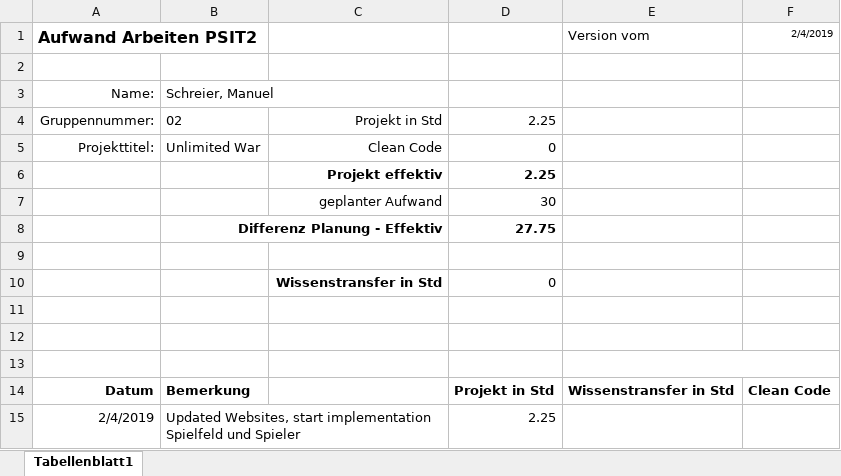
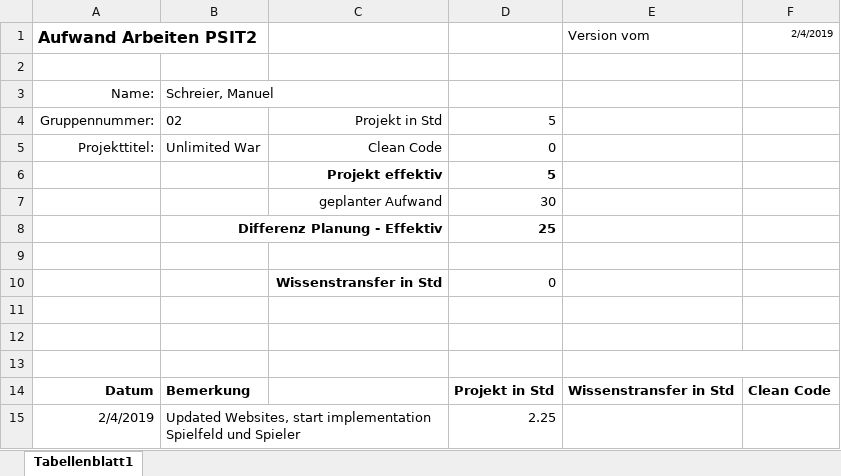
Before and after one commit to Litschen/unlimitedWar, an Excel workbook: documents/30_Planung/Wo51_Aufwanderfassung_PSIT2_Schreier_Manuel.xlsx, sheet Tabellenblatt1, drawn as a sheet; only a part is shown; values as stored, in another font and other column widths than the file's, no borders; charts and pictures not drawn; the diff covers the shown part only; the diff names each change by its address in the sheet, - before the commit and + after, or states it on an @@ line.

```diff
--- a/documents/30_Planung/Wo51_Aufwanderfassung_PSIT2_Schreier_Manuel.xlsx (sheet Tabellenblatt1)
+++ b/documents/30_Planung/Wo51_Aufwanderfassung_PSIT2_Schreier_Manuel.xlsx (sheet Tabellenblatt1)
-D4: 2.25
+D4: 5
-D6: 2.25
+D6: 5
-D8: 27.75
+D8: 25
```
Also changed, not shown: 32 removed rows and 6 edited cells elsewhere in this sheet.
